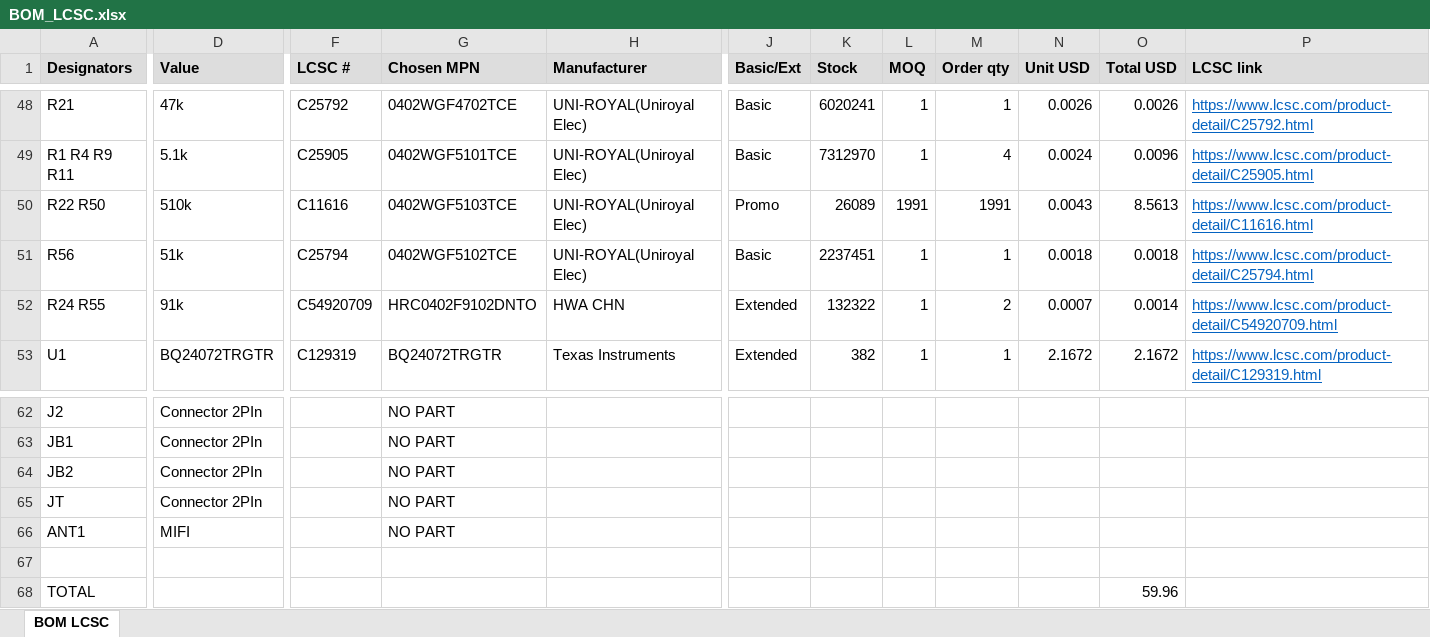
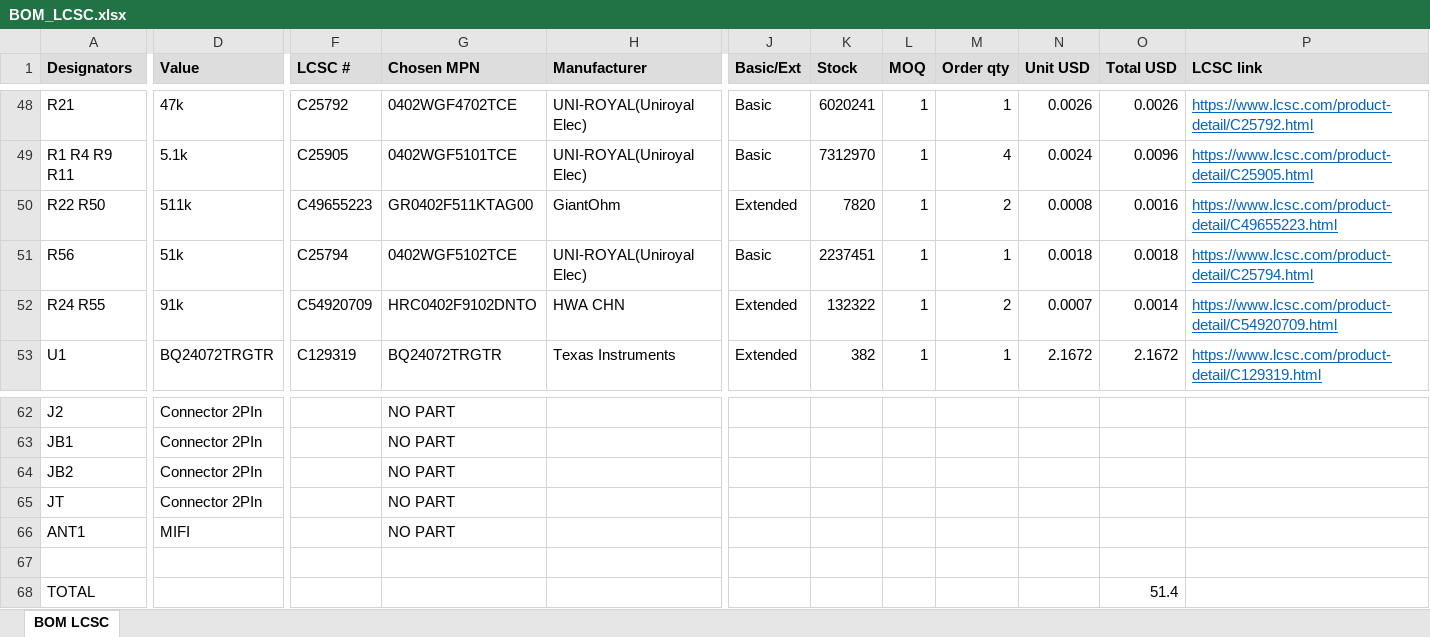
Before and after one commit to vkorehov/LEAKCAM, an Excel workbook: BOM_LCSC.xlsx, sheet BOM LCSC, drawn as a sheet; only a part is shown, gaps mark what is left out; values as stored, in another font and other column widths than the file's, no borders; the diff covers the shown part only; the diff names each change by its address in the sheet, - before the commit and + after, or states it on an @@ line.

Commit message:
R22/R50 back to 511k (C49655223): the promotional 510k has a 1991-piece MOQ at JLCPCB

```diff
--- a/BOM_LCSC.xlsx (sheet BOM LCSC)
+++ b/BOM_LCSC.xlsx (sheet BOM LCSC)
-D50 (Value): 510k
+D50 (Value): 511k
-F50 (LCSC #): C11616
+F50 (LCSC #): C49655223
-G50 (Chosen MPN): 0402WGF5103TCE
+G50 (Chosen MPN): GR0402F511KTAG00
-H50 (Manufacturer): UNI-ROYAL(Uniroyal Elec)
+H50 (Manufacturer): GiantOhm
-J50 (Basic/Ext): Promo
+J50 (Basic/Ext): Extended
-K50 (Stock): 26089
+K50 (Stock): 7820
-L50 (MOQ): 1991
+L50 (MOQ): 1
-M50 (Order qty): 1991
+M50 (Order qty): 2
-N50 (Unit USD): 0.0043
+N50 (Unit USD): 0.0008
-O50 (Total USD): 8.5613
+O50 (Total USD): 0.0016
-P50 (LCSC link): https://www.lcsc.com/product-detail/C11616.html
+P50 (LCSC link): https://www.lcsc.com/product-detail/C49655223.html
-O68 (Total USD): 59.96
+O68 (Total USD): 51.4
```
Also changed, not shown: 1 edited cell elsewhere in this sheet, 4 other files.
